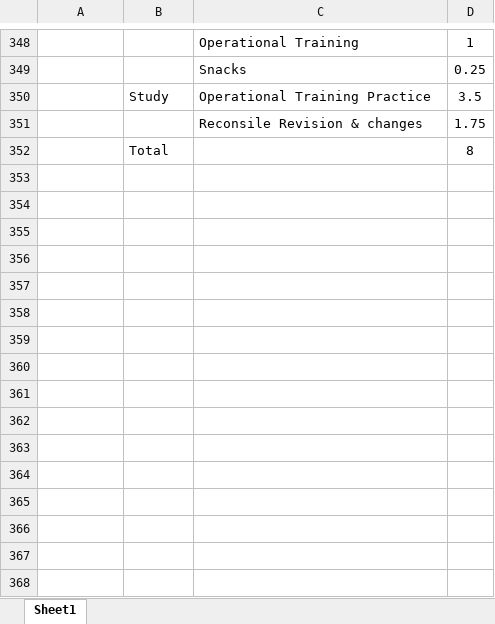
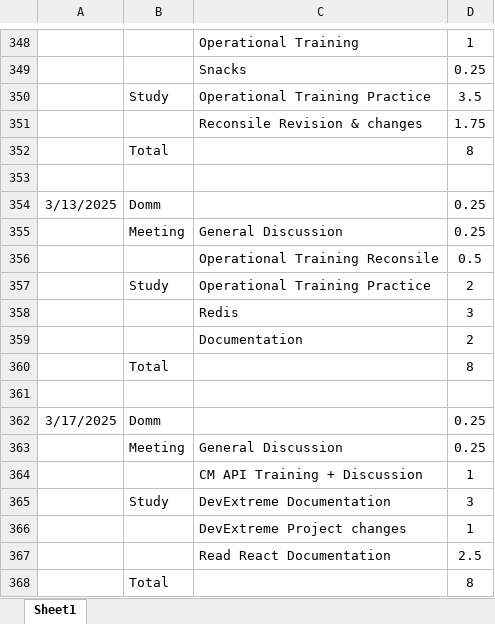
Before and after one commit to HinaJadav/RKIT_Internship_work, an Excel workbook: DailyWorkReport.xlsx, sheet Sheet1, drawn as a sheet; only a part is shown, gaps mark what is left out; values as stored, in another font and other column widths than the file's, no borders; the diff names each change by its address in the sheet, - before the commit and + after, or states it on an @@ line.

Commit message:
Project changes and add caching

```diff
--- a/DailyWorkReport.xlsx (sheet Sheet1)
+++ b/DailyWorkReport.xlsx (sheet Sheet1)
+row 353: (empty)
+row 354: 3/13/2025 | Domm |  | 0.25
+row 355:  | Meeting | General Discussion | 0.25
+row 356:  |  | Operational Training Reconsile | 0.5
+row 357:  | Study | Operational Training Practice | 2
+row 358:  |  | Redis | 3
+row 359:  |  | Documentation | 2
+row 360:  | Total |  | 8
+row 361: (empty)
+row 362: 3/17/2025 | Domm |  | 0.25
+row 363:  | Meeting | General Discussion | 0.25
+row 364:  |  | CM API Training + Discussion | 1
+row 365:  | Study | DevExtreme Documentation | 3
+row 366:  |  | DevExtreme Project changes | 1
+row 367:  |  | Read React Documentation | 2.5
+row 368:  | Total |  | 8
```
Also changed, not shown: 13 other files.
